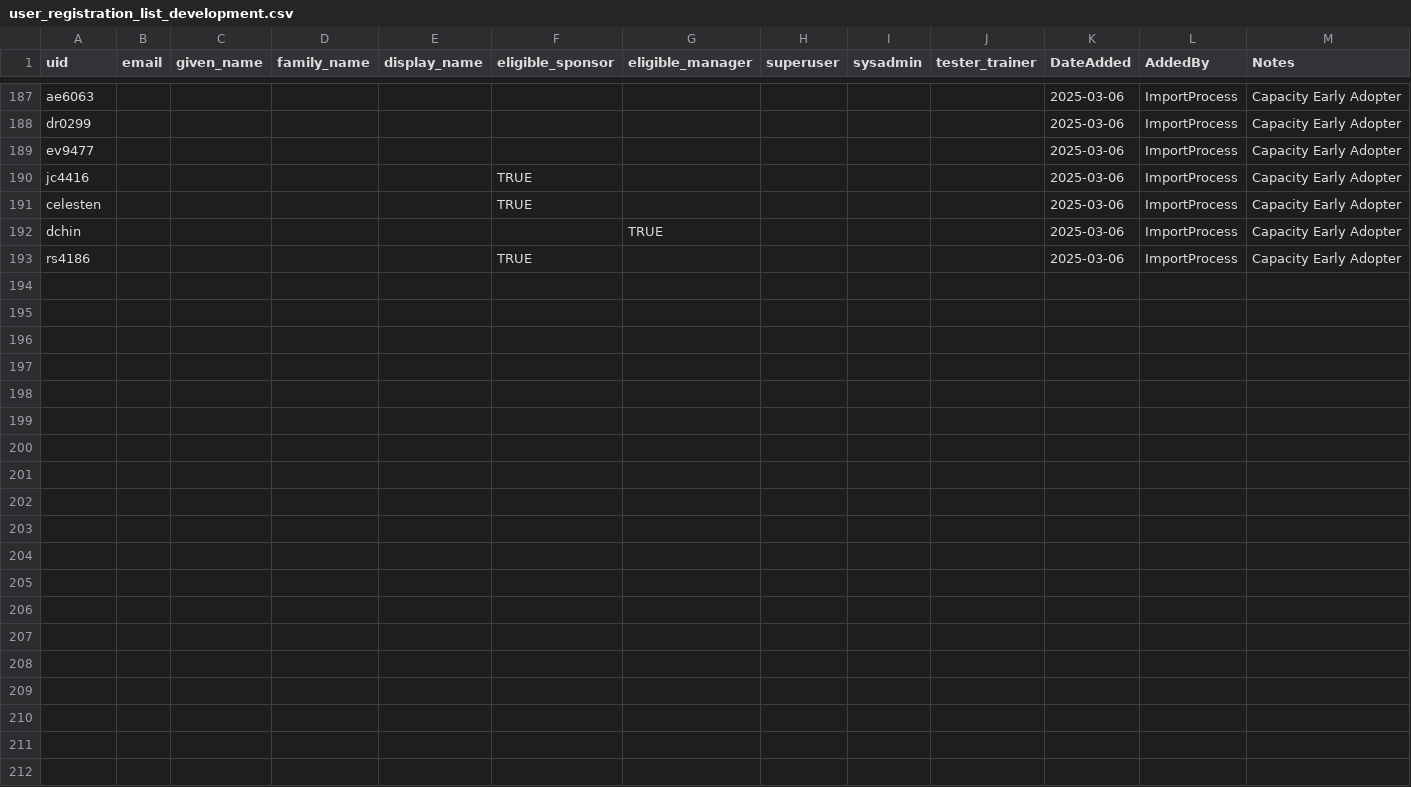
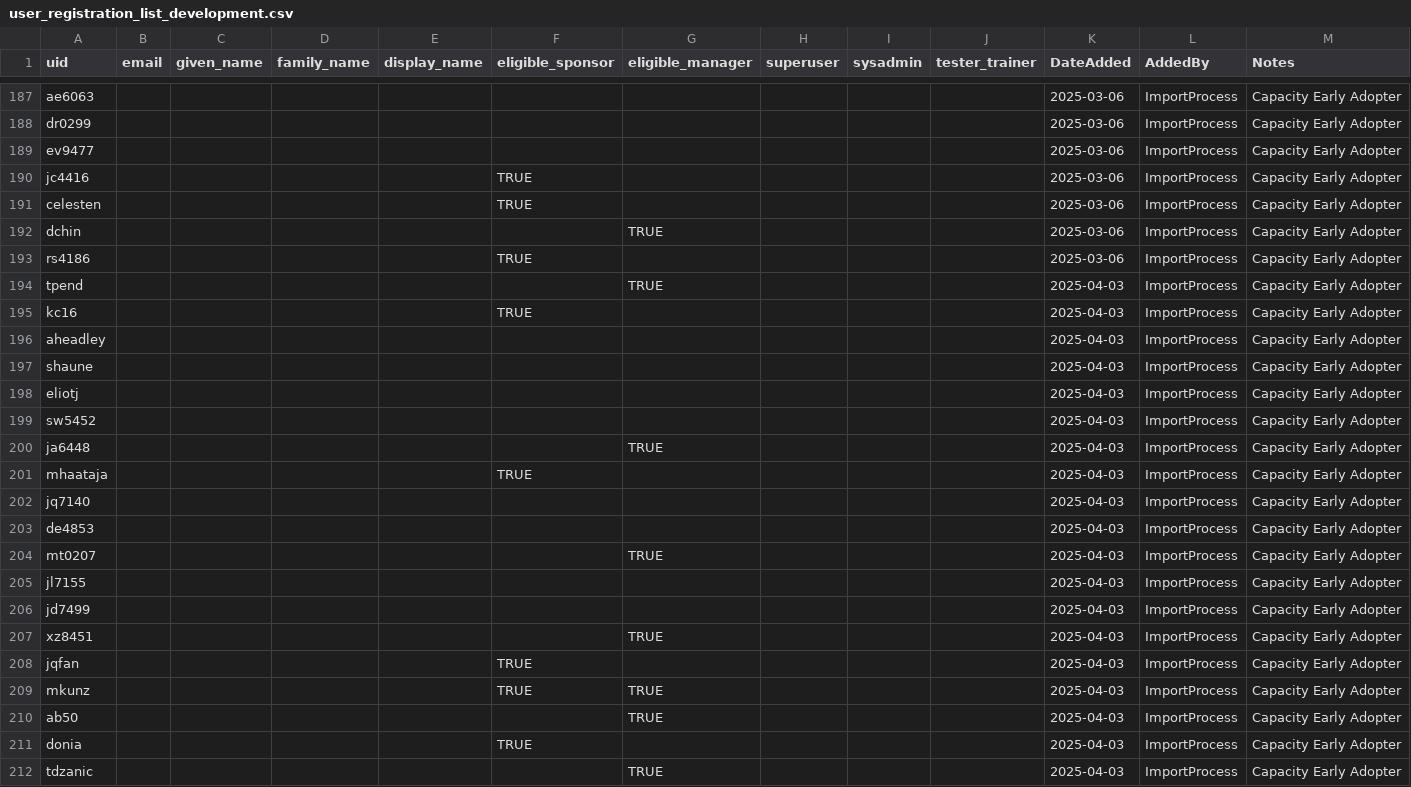
Before and after one commit to pulibrary/tigerdata-app, a CSV file: data/user_registration_list_development.csv, drawn as a sheet; only a part is shown, gaps mark what is left out; the diff covers the shown part only; the diff names each change by its address in the sheet, - before the commit and + after, or states it on an @@ line.

Commit message:
updating the user registration list (#1360)
(note CI failed, but the license is expired)

```diff
--- a/data/user_registration_list_development.csv
+++ b/data/user_registration_list_development.csv
+row 194: tpend |  |  |  |  |  | TRUE |  |  |  | 2025-04-03 | ImportProcess | Capacity Early Adopter
+row 195: kc16 |  |  |  |  | TRUE |  |  |  |  | 2025-04-03 | ImportProcess | Capacity Early Adopter
+row 196: aheadley |  |  |  |  |  |  |  |  |  | 2025-04-03 | ImportProcess | Capacity Early Adopter
+row 197: shaune |  |  |  |  |  |  |  |  |  | 2025-04-03 | ImportProcess | Capacity Early Adopter
+row 198: eliotj |  |  |  |  |  |  |  |  |  | 2025-04-03 | ImportProcess | Capacity Early Adopter
+row 199: sw5452 |  |  |  |  |  |  |  |  |  | 2025-04-03 | ImportProcess | Capacity Early Adopter
+row 200: ja6448 |  |  |  |  |  | TRUE |  |  |  | 2025-04-03 | ImportProcess | Capacity Early Adopter
+row 201: mhaataja |  |  |  |  | TRUE |  |  |  |  | 2025-04-03 | ImportProcess | Capacity Early Adopter
+row 202: jq7140 |  |  |  |  |  |  |  |  |  | 2025-04-03 | ImportProcess | Capacity Early Adopter
+row 203: de4853 |  |  |  |  |  |  |  |  |  | 2025-04-03 | ImportProcess | Capacity Early Adopter
+row 204: mt0207 |  |  |  |  |  | TRUE |  |  |  | 2025-04-03 | ImportProcess | Capacity Early Adopter
+row 205: jl7155 |  |  |  |  |  |  |  |  |  | 2025-04-03 | ImportProcess | Capacity Early Adopter
+row 206: jd7499 |  |  |  |  |  |  |  |  |  | 2025-04-03 | ImportProcess | Capacity Early Adopter
+row 207: xz8451 |  |  |  |  |  | TRUE |  |  |  | 2025-04-03 | ImportProcess | Capacity Early Adopter
+row 208: jqfan |  |  |  |  | TRUE |  |  |  |  | 2025-04-03 | ImportProcess | Capacity Early Adopter
+row 209: mkunz |  |  |  |  | TRUE | TRUE |  |  |  | 2025-04-03 | ImportProcess | Capacity Early Adopter
+row 210: ab50 |  |  |  |  |  | TRUE |  |  |  | 2025-04-03 | ImportProcess | Capacity Early Adopter
+row 211: donia |  |  |  |  | TRUE |  |  |  |  | 2025-04-03 | ImportProcess | Capacity Early Adopter
+row 212: tdzanic |  |  |  |  |  | TRUE |  |  |  | 2025-04-03 | ImportProcess | Capacity Early Adopter
```
Also changed, not shown: 12 added rows elsewhere in this file, data/user_registration_list_production.csv, data/user_registration_list_qa.csv, 2 other files.
